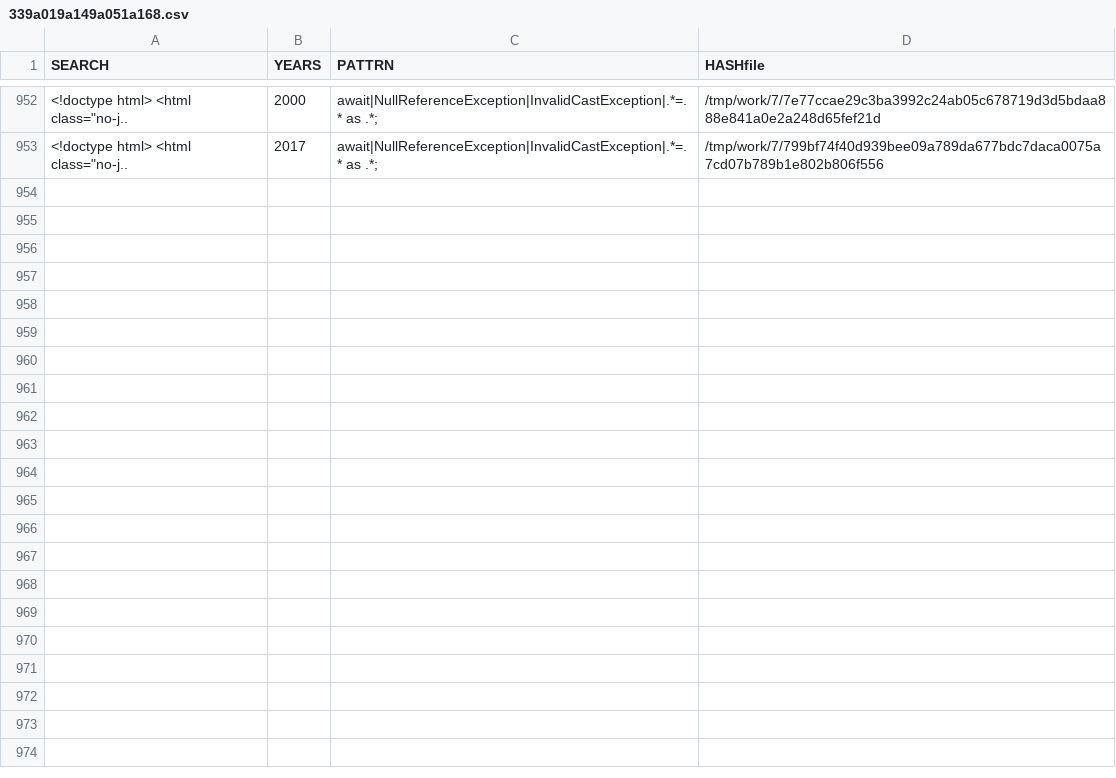
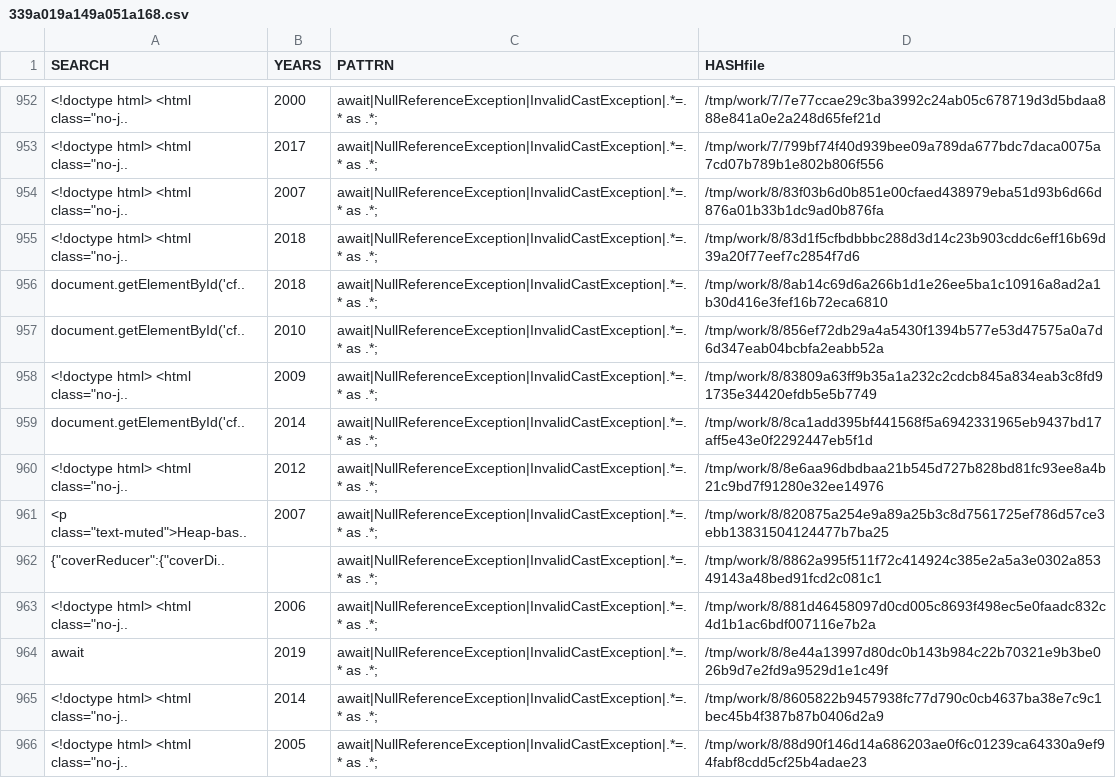
Before and after one commit to gergimentr/finder, a CSV file: results/339a019a149a051a168.csv, drawn as a sheet; only a part is shown, gaps mark what is left out; the diff names each change by its address in the sheet, - before the commit and + after, or states it on an @@ line.

Commit message:
result works

```diff
--- a/results/339a019a149a051a168.csv
+++ b/results/339a019a149a051a168.csv
+row 954: <!doctype html> <html class="no-j.. | 2007 | await|NullReferenceException|InvalidCastException|.*=.* as .*; | /tmp/work/8/83f03b6d0b851e00cfaed438979eba51d93b6d66d876a01b33b1dc9ad0b876fa
+row 955: <!doctype html> <html class="no-j.. | 2018 | await|NullReferenceException|InvalidCastException|.*=.* as .*; | /tmp/work/8/83d1f5cfbdbbbc288d3d14c23b903cddc6eff16b69d39a20f77eef7c2854f7d6
+row 956: document.getElementById('cf.. | 2018 | await|NullReferenceException|InvalidCastException|.*=.* as .*; | /tmp/work/8/8ab14c69d6a266b1d1e26ee5ba1c10916a8ad2a1b30d416e3fef16b72eca6810
+row 957: document.getElementById('cf.. | 2010 | await|NullReferenceException|InvalidCastException|.*=.* as .*; | /tmp/work/8/856ef72db29a4a5430f1394b577e53d47575a0a7d6d347eab04bcbfa2eabb52a
+row 958: <!doctype html> <html class="no-j.. | 2009 | await|NullReferenceException|InvalidCastException|.*=.* as .*; | /tmp/work/8/83809a63ff9b35a1a232c2cdcb845a834eab3c8fd91735e34420efdb5e5b7749
+row 959: document.getElementById('cf.. | 2014 | await|NullReferenceException|InvalidCastException|.*=.* as .*; | /tmp/work/8/8ca1add395bf441568f5a6942331965eb9437bd17aff5e43e0f2292447eb5f1d
+row 960: <!doctype html> <html class="no-j.. | 2012 | await|NullReferenceException|InvalidCastException|.*=.* as .*; | /tmp/work/8/8e6aa96dbdbaa21b545d727b828bd81fc93ee8a4b21c9bd7f91280e32ee14976
+row 961: <p class="text-muted">Heap-bas.. | 2007 | await|NullReferenceException|InvalidCastException|.*=.* as .*; | /tmp/work/8/820875a254e9a89a25b3c8d7561725ef786d57ce3ebb13831504124477b7ba25
+row 962: {"coverReducer":{"coverDi.. |  | await|NullReferenceException|InvalidCastException|.*=.* as .*; | /tmp/work/8/8862a995f511f72c414924c385e2a5a3e0302a85349143a48bed91fcd2c081c1
+row 963: <!doctype html> <html class="no-j.. | 2006 | await|NullReferenceException|InvalidCastException|.*=.* as .*; | /tmp/work/8/881d46458097d0cd005c8693f498ec5e0faadc832c4d1b1ac6bdf007116e7b2a
+row 964: await | 2019 | await|NullReferenceException|InvalidCastException|.*=.* as .*; | /tmp/work/8/8e44a13997d80dc0b143b984c22b70321e9b3be026b9d7e2fd9a9529d1e1c49f
+row 965: <!doctype html> <html class="no-j.. | 2014 | await|NullReferenceException|InvalidCastException|.*=.* as .*; | /tmp/work/8/8605822b9457938fc77d790c0cb4637ba38e7c9c1bec45b4f387b87b0406d2a9
+row 966: <!doctype html> <html class="no-j.. | 2005 | await|NullReferenceException|InvalidCastException|.*=.* as .*; | /tmp/work/8/88d90f146d14a686203ae0f6c01239ca64330a9ef94fabf8cdd5cf25b4adae23
```
Also changed, not shown: 6 other files.
